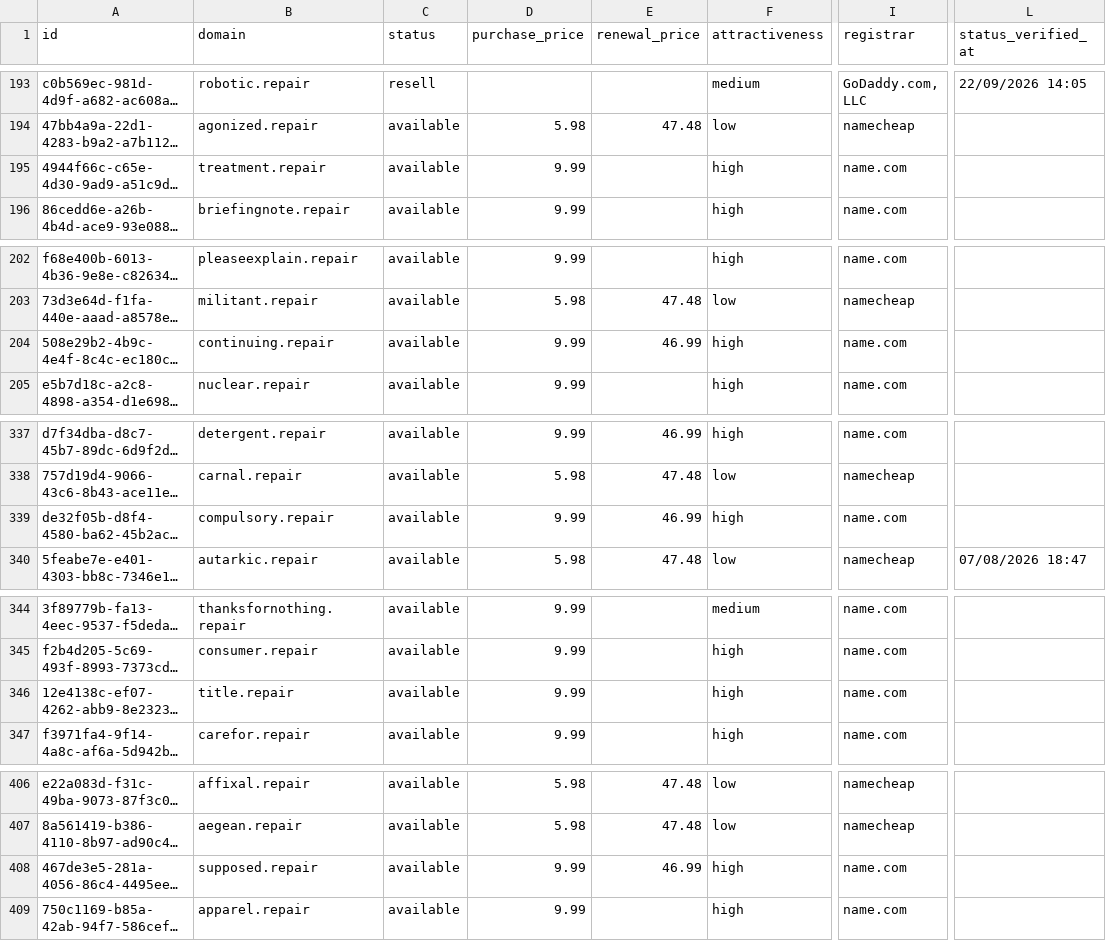
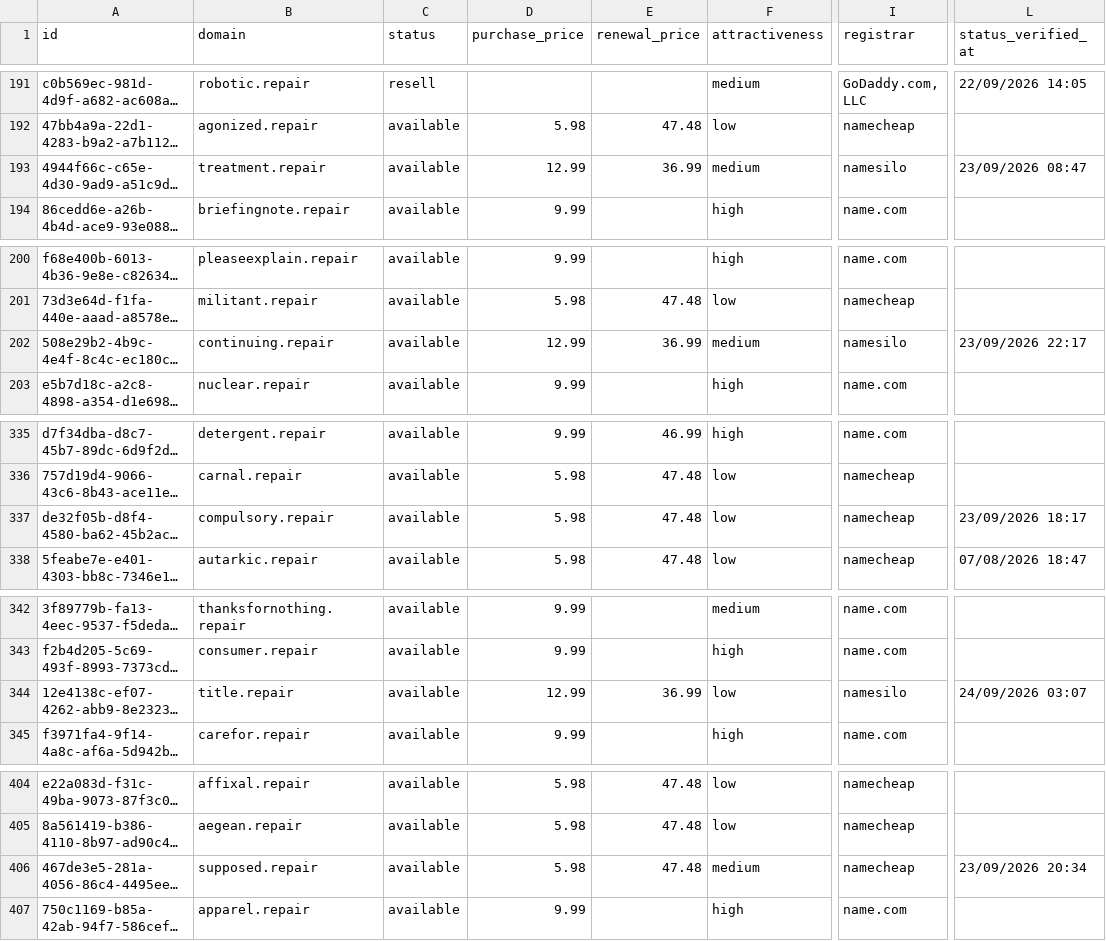
Before and after one commit to UniqueDomains/repair-oneword-domains, a CSV file: repair.csv, drawn as a sheet; only a part is shown, gaps mark what is left out; long unchanged cells end in …; addresses are those after the commit; the diff covers the shown part only; the diff names each change by its address in the sheet, - before the commit and + after, or states it on an @@ line.

```diff
--- a/repair.csv
+++ b/repair.csv
-D193 (purchase_price): 9.99
+D193 (purchase_price): 12.99
-E193 (renewal_price): (empty)
+E193 (renewal_price): 36.99
-F193 (attractiveness): high
+F193 (attractiveness): medium
-I193 (registrar): name.com
+I193 (registrar): namesilo
-L193 (status_verified_at): (empty)
+L193 (status_verified_at): 23/09/2026 08:47
-D202 (purchase_price): 9.99
+D202 (purchase_price): 12.99
-E202 (renewal_price): 46.99
+E202 (renewal_price): 36.99
-F202 (attractiveness): high
+F202 (attractiveness): medium
-I202 (registrar): name.com
+I202 (registrar): namesilo
-L202 (status_verified_at): (empty)
+L202 (status_verified_at): 23/09/2026 22:17
-D337 (purchase_price): 9.99
+D337 (purchase_price): 5.98
-E337 (renewal_price): 46.99
+E337 (renewal_price): 47.48
-F337 (attractiveness): high
+F337 (attractiveness): low
-I337 (registrar): name.com
+I337 (registrar): namecheap
-L337 (status_verified_at): (empty)
+L337 (status_verified_at): 23/09/2026 18:17
-D344 (purchase_price): 9.99
+D344 (purchase_price): 12.99
-E344 (renewal_price): (empty)
+E344 (renewal_price): 36.99
-F344 (attractiveness): high
+F344 (attractiveness): low
-I344 (registrar): name.com
+I344 (registrar): namesilo
-L344 (status_verified_at): (empty)
+L344 (status_verified_at): 24/09/2026 03:07
-D406 (purchase_price): 9.99
+D406 (purchase_price): 5.98
-E406 (renewal_price): 46.99
+E406 (renewal_price): 47.48
-F406 (attractiveness): high
+F406 (attractiveness): medium
-I406 (registrar): name.com
+I406 (registrar): namecheap
-L406 (status_verified_at): (empty)
+L406 (status_verified_at): 23/09/2026 20:34
```
Also changed, not shown: 2 added rows, 2 removed rows and 133 edited cells elsewhere in this file, 4 other files.
